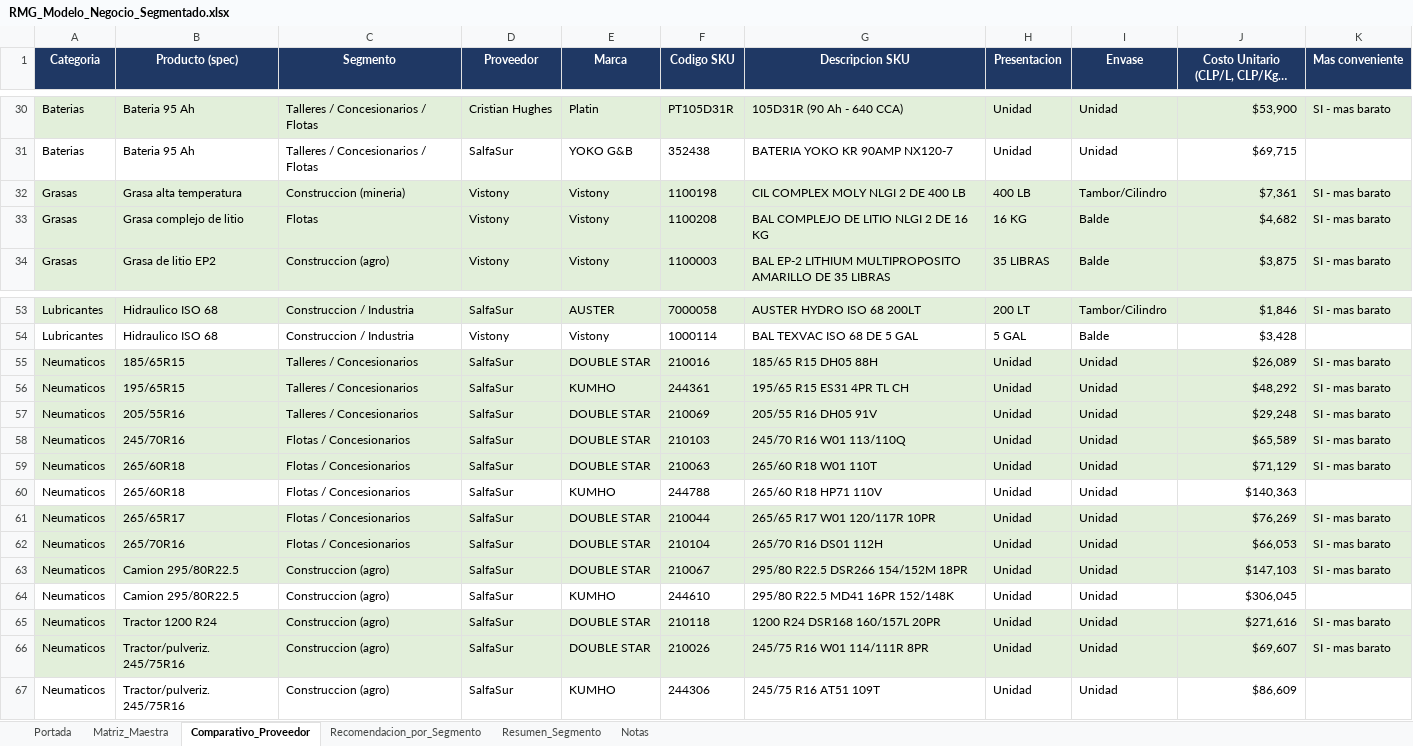
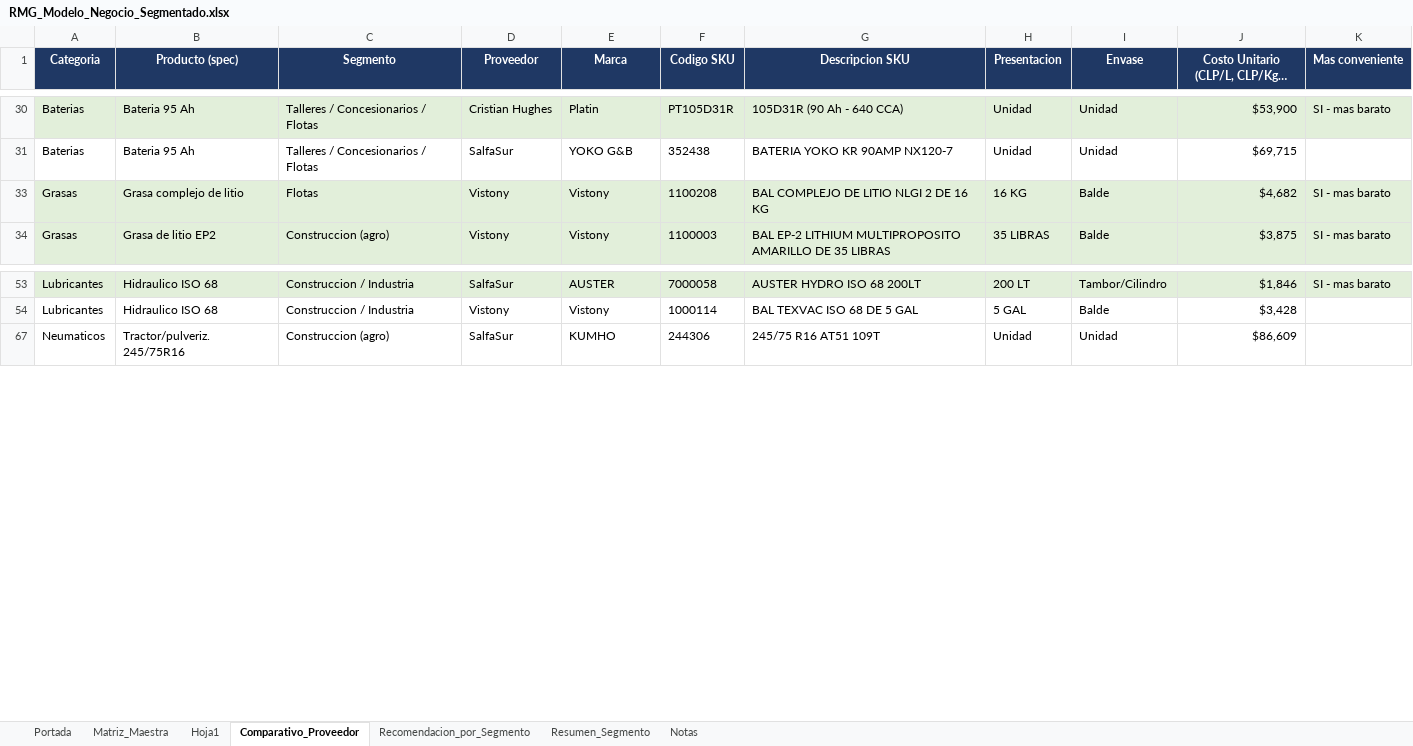
Before and after one commit to jc4868826-dotcom/rmg-parts-erp, an Excel workbook: RMG_Modelo_Negocio_Segmentado.xlsx, sheet Comparativo_Proveedor, drawn as a sheet; only a part is shown, gaps mark what is left out; long unchanged cells end in …; values as stored, in another font and other column widths than the file's, no borders; table styles not drawn; the diff names each change by its address in the sheet, - before the commit and + after, or states it on an @@ line.

```diff
--- a/RMG_Modelo_Negocio_Segmentado.xlsx (sheet Comparativo_Proveedor)
+++ b/RMG_Modelo_Negocio_Segmentado.xlsx (sheet Comparativo_Proveedor)
+sheet tab: Hoja1
@@ row 32 hidden: Grasas | Grasa alta temperatura | Construccion (mineria) | Vistony | Vistony | 1100198 | CIL COMPLEX MOLY NLGI 2 DE 400 LB | 400 LB | Tambor/Cilindro | $7,361 | SI - mas barato @@
@@ row 55 hidden: Neumaticos | 185/65R15 | Talleres / Concesionarios | SalfaSur | DOUBLE STAR | 210016 | 185/65 R15 DH05 88H | Unidad | Unidad | $26,089 | SI - mas barato @@
@@ row 56 hidden: Neumaticos | 195/65R15 | Talleres / Concesionarios | SalfaSur | KUMHO | 244361 | 195/65 R15 ES31 4PR TL CH | Unidad | Unidad | $48,292 | SI - mas barato @@
@@ row 57 hidden: Neumaticos | 205/55R16 | Talleres / Concesionarios | SalfaSur | DOUBLE STAR | 210069 | 205/55 R16 DH05 91V | Unidad | Unidad | $29,248 | SI - mas barato @@
@@ row 58 hidden: Neumaticos | 245/70R16 | Flotas / Concesionarios | SalfaSur | DOUBLE STAR | 210103 | 245/70 R16 W01 113/110Q | Unidad | Unidad | $65,589 | SI - mas barato @@
@@ row 59 hidden: Neumaticos | 265/60R18 | Flotas / Concesionarios | SalfaSur | DOUBLE STAR | 210063 | 265/60 R18 W01 110T | Unidad | Unidad | $71,129 | SI - mas barato @@
@@ row 60 hidden: Neumaticos | 265/60R18 | Flotas / Concesionarios | SalfaSur | KUMHO | 244788 | 265/60 R18 HP71 110V | Unidad | Unidad | $140,363 @@
@@ row 61 hidden: Neumaticos | 265/65R17 | Flotas / Concesionarios | SalfaSur | DOUBLE STAR | 210044 | 265/65 R17 W01 120/117R 10PR | Unidad | Unidad | $76,269 | SI - mas barato @@
@@ row 62 hidden: Neumaticos | 265/70R16 | Flotas / Concesionarios | SalfaSur | DOUBLE STAR | 210104 | 265/70 R16 DS01 112H | Unidad | Unidad | $66,053 | SI - mas barato @@
@@ row 63 hidden: Neumaticos | Camion 295/80R22.5 | Construccion (agro) | SalfaSur | DOUBLE STAR | 210067 | 295/80 R22.5 DSR266 154/152M 18PR | Unidad | Unidad | $147,103 | SI - mas barato @@
@@ row 64 hidden: Neumaticos | Camion 295/80R22.5 | Construccion (agro) | SalfaSur | KUMHO | 244610 | 295/80 R22.5 MD41 16PR 152/148K | Unidad | Unidad | $306,045 @@
@@ row 65 hidden: Neumaticos | Tractor 1200 R24 | Construccion (agro) | SalfaSur | DOUBLE STAR | 210118 | 1200 R24 DSR168 160/157L 20PR | Unidad | Unidad | $271,616 | SI - mas barato @@
@@ row 66 hidden: Neumaticos | Tractor/pulveriz. 245/75R16 | Construccion (agro) | SalfaSur | DOUBLE STAR | 210026 | 245/75 R16 W01 114/111R 8PR | Unidad | Unidad | $69,607 | SI - mas barato @@
```
Also changed, not shown: 15 other files.
